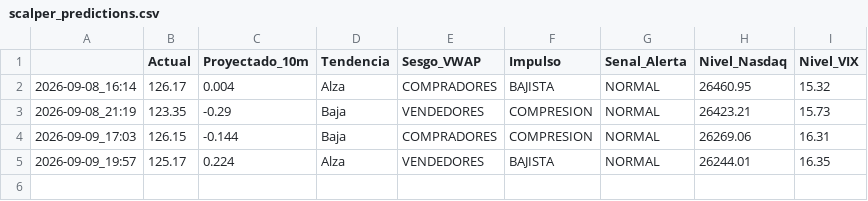
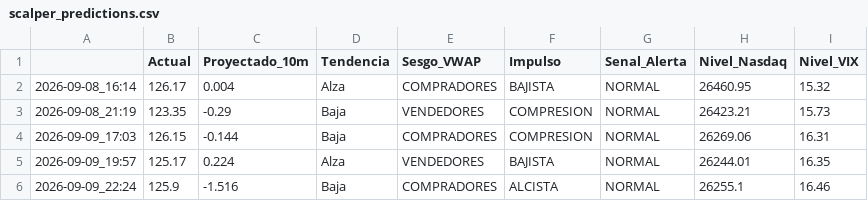
Before and after one commit to Nfortuna/soxl-bot, a CSV file: scalper_predictions.csv, drawn as a sheet.

```diff
--- a/scalper_predictions.csv
+++ b/scalper_predictions.csv
@@ -5 +5,2 @@
 2026-09-09_19:57,125.17,0.224,Alza,VENDEDORES,BAJISTA,NORMAL,26244.01,16.35
+2026-09-09_22:24,125.9,-1.516,Baja,COMPRADORES,ALCISTA,NORMAL,26255.1,16.46
```
